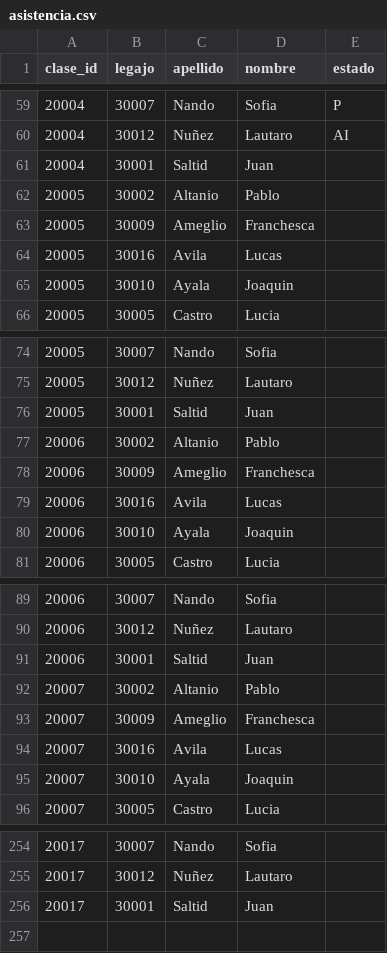
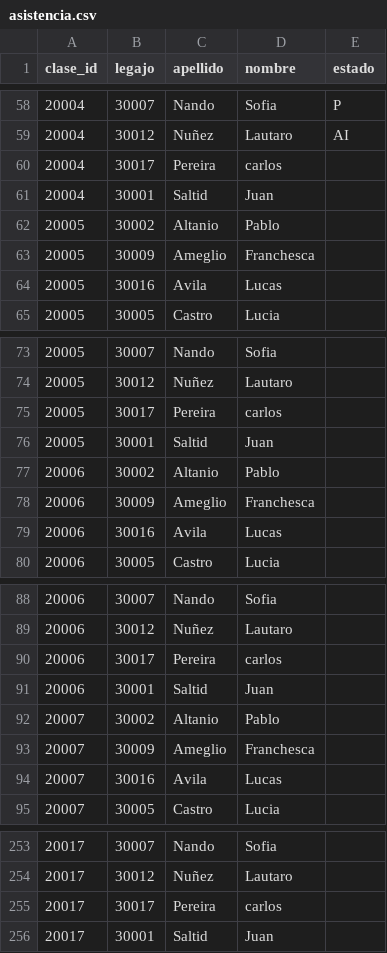
Before and after one commit to SantiagoAvila1253/Grupo13-, a CSV file: data/asistencia.csv, drawn as a sheet; only a part is shown, gaps mark what is left out; removed rows and columns are numbered as before the commit, all else as after; the diff covers the shown part only; the diff names each change by its address in the sheet, - before the commit and + after, or states it on an @@ line.

```diff
--- a/data/asistencia.csv
+++ b/data/asistencia.csv
+row 60: 20004 | 30017 | Pereira | carlos
-row 65: 20005 | 30010 | Ayala | Joaquin
+row 75: 20005 | 30017 | Pereira | carlos
-row 80: 20006 | 30010 | Ayala | Joaquin
+row 90: 20006 | 30017 | Pereira | carlos
-row 95: 20007 | 30010 | Ayala | Joaquin
+row 255: 20017 | 30017 | Pereira | carlos
```
Also changed, not shown: 13 added rows and 14 removed rows elsewhere in this file, 3 other files.
